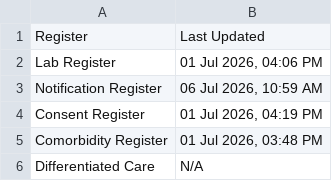
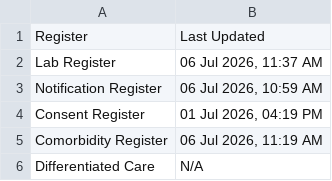
Before and after one commit to NTEP-AMC/blank-app, a CSV file: Update_Timestamps.csv, drawn as a sheet.

```diff
--- a/Update_Timestamps.csv
+++ b/Update_Timestamps.csv
@@ -1,6 +1,6 @@
 Register,Last Updated
-Lab Register,"01 Jul 2026, 04:06 PM"
+Lab Register,"06 Jul 2026, 11:37 AM"
 Notification Register,"06 Jul 2026, 10:59 AM"
 Consent Register,"01 Jul 2026, 04:19 PM"
-Comorbidity Register,"01 Jul 2026, 03:48 PM"
+Comorbidity Register,"06 Jul 2026, 11:19 AM"
 Differentiated Care,N/A
```
Also changed, not shown: Master_Line_List.csv, 1 other file.
